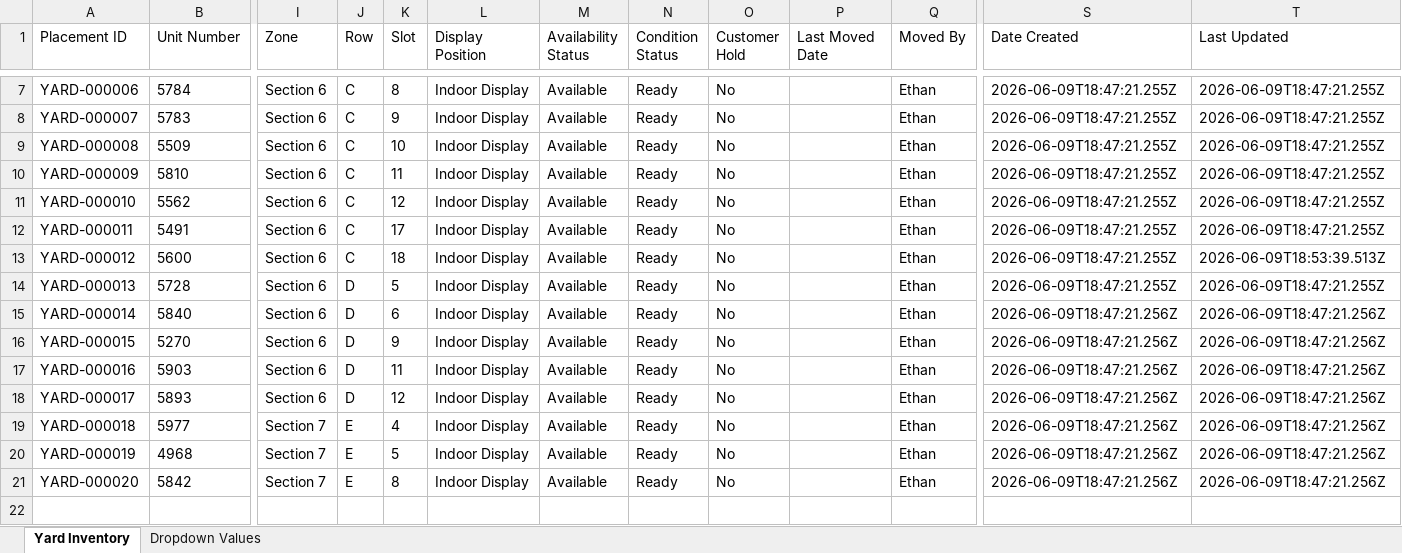
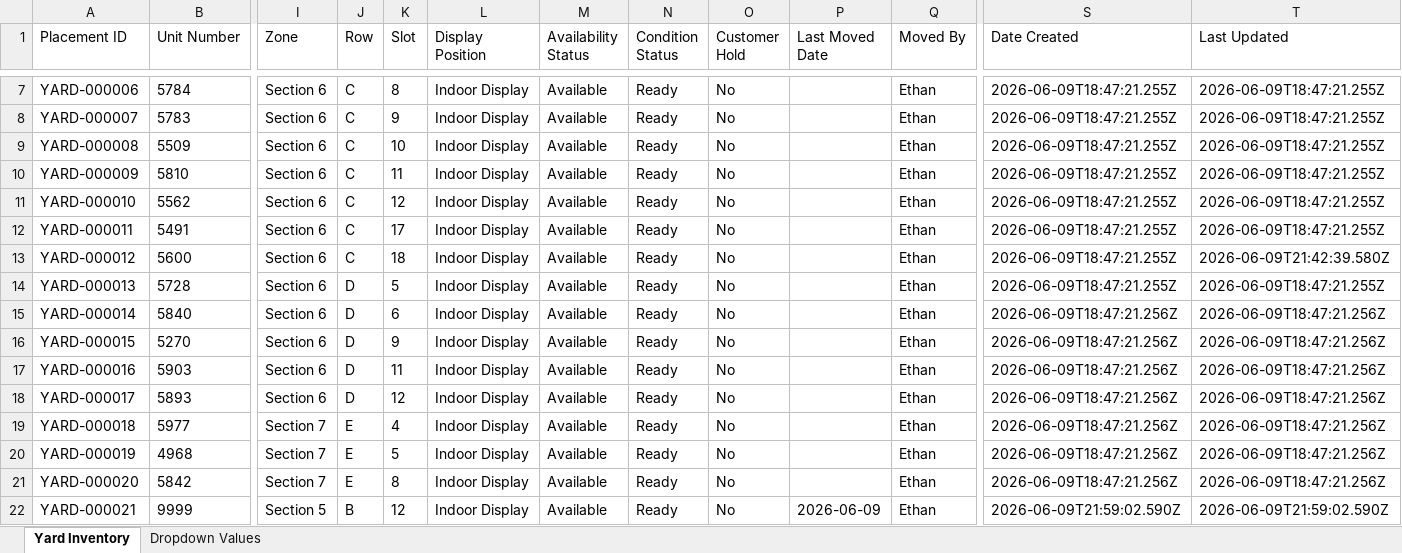
Before and after one commit to ethanmalmquist/Zebra_Barcoding_Function_Test, an Excel workbook: data/yard-inventory.xlsx, sheet Yard Inventory, drawn as a sheet; only a part is shown, gaps mark what is left out; values as stored, in another font and other column widths than the file's, no borders; rows hold the shown columns only; the diff names each change by its address in the sheet, - before the commit and + after, or states it on an @@ line.

```diff
--- a/data/yard-inventory.xlsx (sheet Yard Inventory)
+++ b/data/yard-inventory.xlsx (sheet Yard Inventory)
-T13 (Last Updated): 2026-06-09T18:53:39.513Z
+T13 (Last Updated): 2026-06-09T21:42:39.580Z
+row 22: YARD-000021 | 9999 | Section 5 | B | 12 | Indoor Display | Available | Ready | No | 2026-06-09 | Ethan | 2026-06-09T21:59:02.590Z | 2026-06-09T21:59:02.590Z
```
Also changed, not shown: 1 other file.
